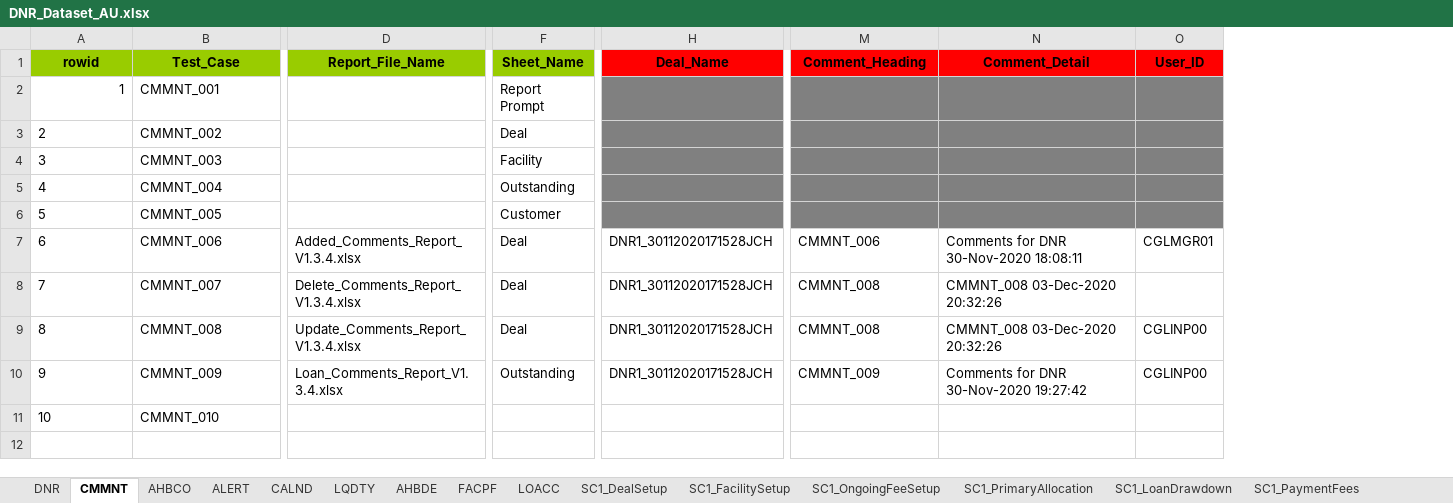
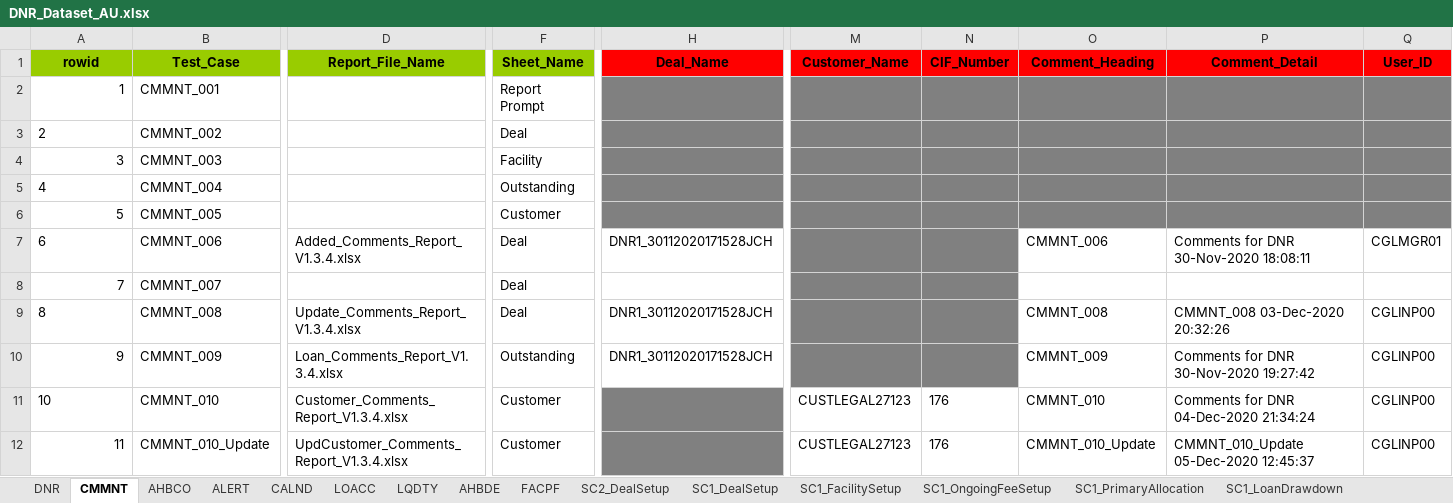
Before and after one commit to shirleenhong/automation-loan-application-cba, an Excel workbook: DataSet/Integration_DataSet/Extracts/DNR/DNR_Dataset_AU.xlsx, sheet CMMNT, drawn as a sheet; only a part is shown, gaps mark what is left out; values as stored, in another font and other column widths than the file's, no borders; addresses are those after the commit; rows hold the shown columns only; the diff covers the shown part only; the diff names each change by its address in the sheet, - before the commit and + after, or states it on an @@ line.

```diff
--- a/DataSet/Integration_DataSet/Extracts/DNR/DNR_Dataset_AU.xlsx (sheet CMMNT)
+++ b/DataSet/Integration_DataSet/Extracts/DNR/DNR_Dataset_AU.xlsx (sheet CMMNT)
@@ sheet tab order changed: DNR | CMMNT | AHBCO | ALERT | CALND | LOACC | LQDTY | AHBDE | FACPF | SC2_DealSetup | SC1_DealSetup | SC1_FacilitySetup | SC1_OngoingFeeSetup | SC1_PrimaryAllocation | SC1_LoanDrawdown @@
+column M (Customer_Name), row 11: CUSTLEGAL27123
+column N (CIF_Number), row 11: 176
-A4 alignment: left
+A4 alignment: right
-A6 alignment: left
+A6 alignment: right
-A8 alignment: left
+A8 alignment: right
-D8 (Report_File_Name): Delete_Comments_Report_V1.3.4.xlsx
+D8 (Report_File_Name): (empty)
-H8 (Deal_Name): DNR1_30112020171528JCH
+H8 (Deal_Name): (empty)
-O8 (Comment_Heading): CMMNT_008
+O8 (Comment_Heading): (empty)
-P8 (Comment_Detail): CMMNT_008 03-Dec-2020 20:32:26
+P8 (Comment_Detail): (empty)
-A10 alignment: left
+A10 alignment: right
-D11 (Report_File_Name): (empty)
+D11 (Report_File_Name): Customer_Comments_Report_V1.3.4.xlsx
-F11 (Sheet_Name): (empty)
+F11 (Sheet_Name): Customer
-H11 fill: none
+H11 fill: #808080
-O11 (Comment_Heading): (empty)
+O11 (Comment_Heading): CMMNT_010
-P11 (Comment_Detail): (empty)
+P11 (Comment_Detail): Comments for DNR 04-Dec-2020 21:34:24
-Q11 (User_ID): (empty)
+Q11 (User_ID): CGLINP00
+row 12: 11 | CMMNT_010_Update | UpdCustomer_Comments_Report_V1.3.4.xlsx | Customer |  | CUSTLEGAL27123 | 176 | CMMNT_010_Update | CMMNT_010_Update 05-Dec-2020 12:45:37 | CGLINP00
```
Also changed, not shown: 1 edited cell and cell formats elsewhere in this sheet, sheet SC1_Customer, sheet DNR, sheet ALERT, sheet LOACC, sheet AHBCO, sheet SC2_DealSetup, 2 more sheets, other sheet tabs, 4 other files.
